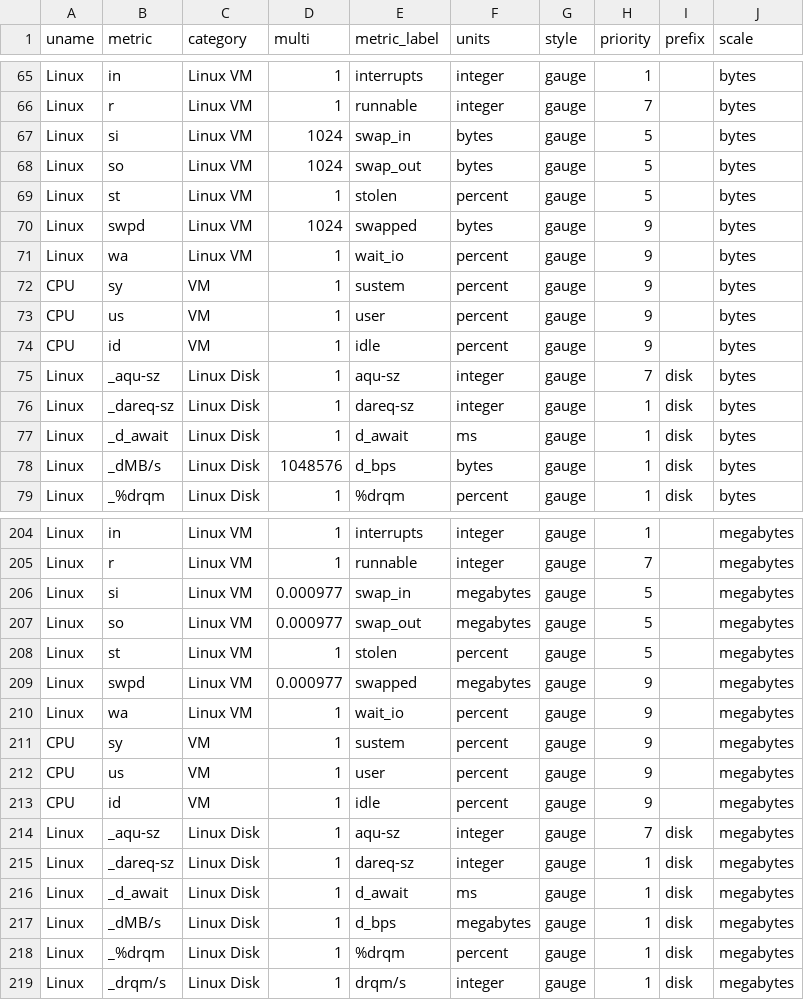
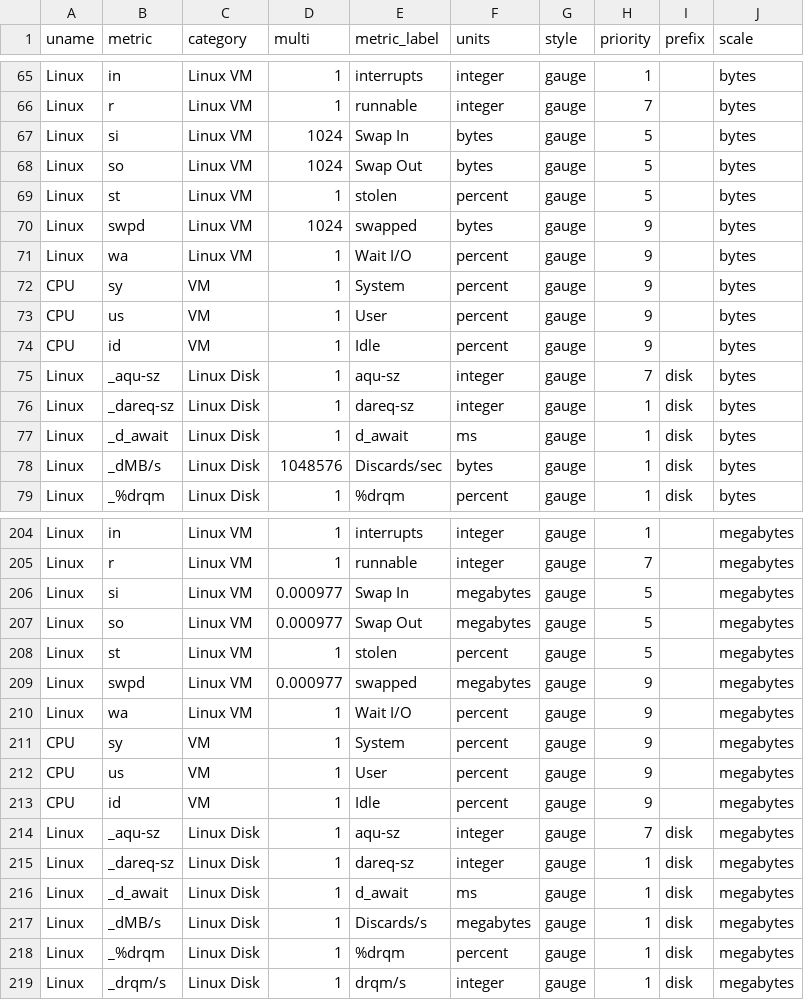
Before and after one commit to gregs1104/pgbench-tools, a CSV file: init/metrics_map.csv, drawn as a sheet; only a part is shown, gaps mark what is left out; the diff covers the shown part only.

Commit message:
Tweak metrics mapping to label rates more clearly

```diff
--- a/init/metrics_map.csv
+++ b/init/metrics_map.csv
@@ -66,10 +66,10 @@ Linux,in,Linux VM,1,interrupts,integer,gauge,1,,bytes
 Linux,r,Linux VM,1,runnable,integer,gauge,7,,bytes
-Linux,si,Linux VM,1024,swap_in,bytes,gauge,5,,bytes
-Linux,so,Linux VM,1024,swap_out,bytes,gauge,5,,bytes
+Linux,si,Linux VM,1024,Swap In,bytes,gauge,5,,bytes
+Linux,so,Linux VM,1024,Swap Out,bytes,gauge,5,,bytes
 Linux,st,Linux VM,1,stolen,percent,gauge,5,,bytes
 Linux,swpd,Linux VM,1024,swapped,bytes,gauge,9,,bytes
-Linux,wa,Linux VM,1,wait_io,percent,gauge,9,,bytes
-CPU,sy,VM,1,sustem,percent,gauge,9,,bytes
-CPU,us,VM,1,user,percent,gauge,9,,bytes
-CPU,id,VM,1,idle,percent,gauge,9,,bytes
+Linux,wa,Linux VM,1,Wait I/O,percent,gauge,9,,bytes
+CPU,sy,VM,1,System,percent,gauge,9,,bytes
+CPU,us,VM,1,User,percent,gauge,9,,bytes
+CPU,id,VM,1,Idle,percent,gauge,9,,bytes
 Linux,_aqu-sz,Linux Disk,1,aqu-sz,integer,gauge,7,disk,bytes
@@ -77,3 +77,3 @@ Linux,_dareq-sz,Linux Disk,1,dareq-sz,integer,gauge,1,disk,bytes
 Linux,_d_await,Linux Disk,1,d_await,ms,gauge,1,disk,bytes
-Linux,_dMB/s,Linux Disk,1048576,d_bps,bytes,gauge,1,disk,bytes
+Linux,_dMB/s,Linux Disk,1048576,Discards/sec,bytes,gauge,1,disk,bytes
 Linux,_%drqm,Linux Disk,1,%drqm,percent,gauge,1,disk,bytes
@@ -205,10 +205,10 @@ Linux,in,Linux VM,1,interrupts,integer,gauge,1,,megabytes
 Linux,r,Linux VM,1,runnable,integer,gauge,7,,megabytes
-Linux,si,Linux VM,0.000977,swap_in,megabytes,gauge,5,,megabytes
-Linux,so,Linux VM,0.000977,swap_out,megabytes,gauge,5,,megabytes
+Linux,si,Linux VM,0.000977,Swap In,megabytes,gauge,5,,megabytes
+Linux,so,Linux VM,0.000977,Swap Out,megabytes,gauge,5,,megabytes
 Linux,st,Linux VM,1,stolen,percent,gauge,5,,megabytes
 Linux,swpd,Linux VM,0.000977,swapped,megabytes,gauge,9,,megabytes
-Linux,wa,Linux VM,1,wait_io,percent,gauge,9,,megabytes
-CPU,sy,VM,1,sustem,percent,gauge,9,,megabytes
-CPU,us,VM,1,user,percent,gauge,9,,megabytes
-CPU,id,VM,1,idle,percent,gauge,9,,megabytes
+Linux,wa,Linux VM,1,Wait I/O,percent,gauge,9,,megabytes
+CPU,sy,VM,1,System,percent,gauge,9,,megabytes
+CPU,us,VM,1,User,percent,gauge,9,,megabytes
+CPU,id,VM,1,Idle,percent,gauge,9,,megabytes
 Linux,_aqu-sz,Linux Disk,1,aqu-sz,integer,gauge,7,disk,megabytes
@@ -216,3 +216,3 @@ Linux,_dareq-sz,Linux Disk,1,dareq-sz,integer,gauge,1,disk,megabytes
 Linux,_d_await,Linux Disk,1,d_await,ms,gauge,1,disk,megabytes
-Linux,_dMB/s,Linux Disk,1,d_bps,megabytes,gauge,1,disk,megabytes
+Linux,_dMB/s,Linux Disk,1,Discards/s,megabytes,gauge,1,disk,megabytes
 Linux,_%drqm,Linux Disk,1,%drqm,percent,gauge,1,disk,megabytes
```
Also changed, not shown: 26 edited cells elsewhere in this file.
